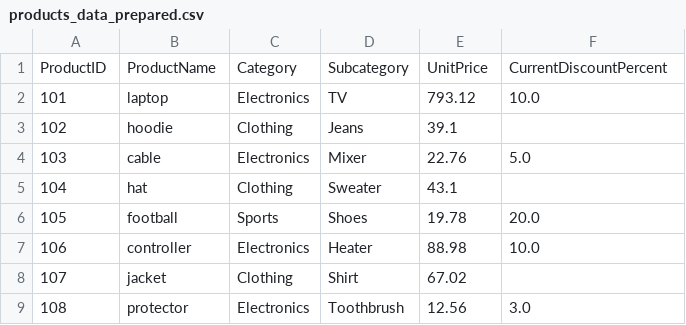
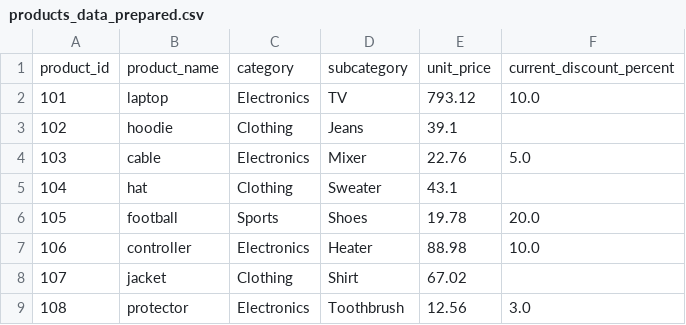
Before and after one commit to Mahesh1416/smart-store-Mahesh, a CSV file: data/prepared/products_data_prepared.csv, drawn as a sheet; removed rows and columns are numbered as before the commit, all else as after; the diff names each change by its address in the sheet, - before the commit and + after, or states it on an @@ line.

Commit message:
data warehouse built

```diff
--- a/data/prepared/products_data_prepared.csv
+++ b/data/prepared/products_data_prepared.csv
-row 1: ProductID | ProductName | Category | Subcategory | UnitPrice | CurrentDiscountPercent
+row 1: product_id | product_name | category | subcategory | unit_price | current_discount_percent
```
Also changed, not shown: data/prepared/customers_data_prepared.csv, data/prepared/sales_data_prepared.csv, 3 other files.
